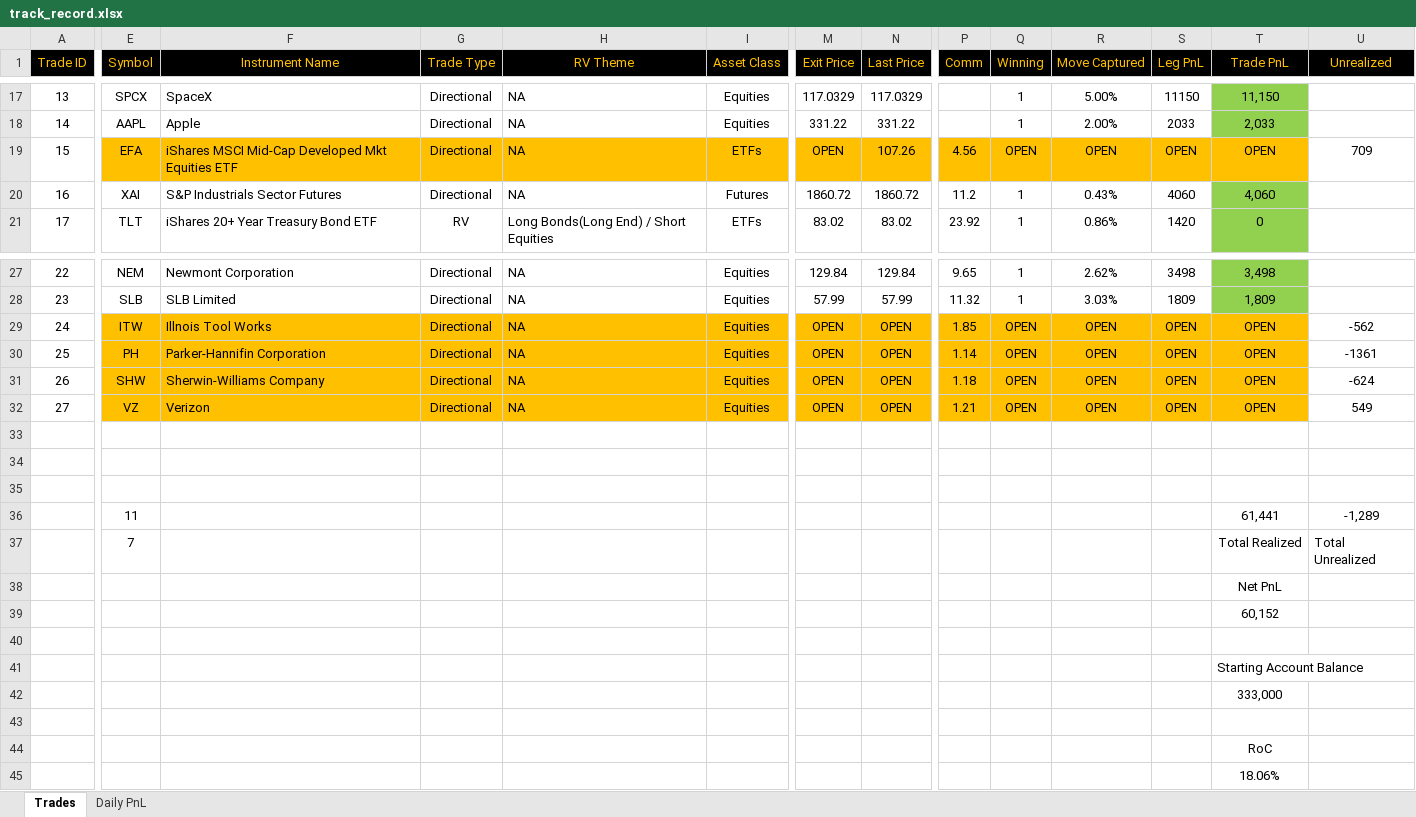
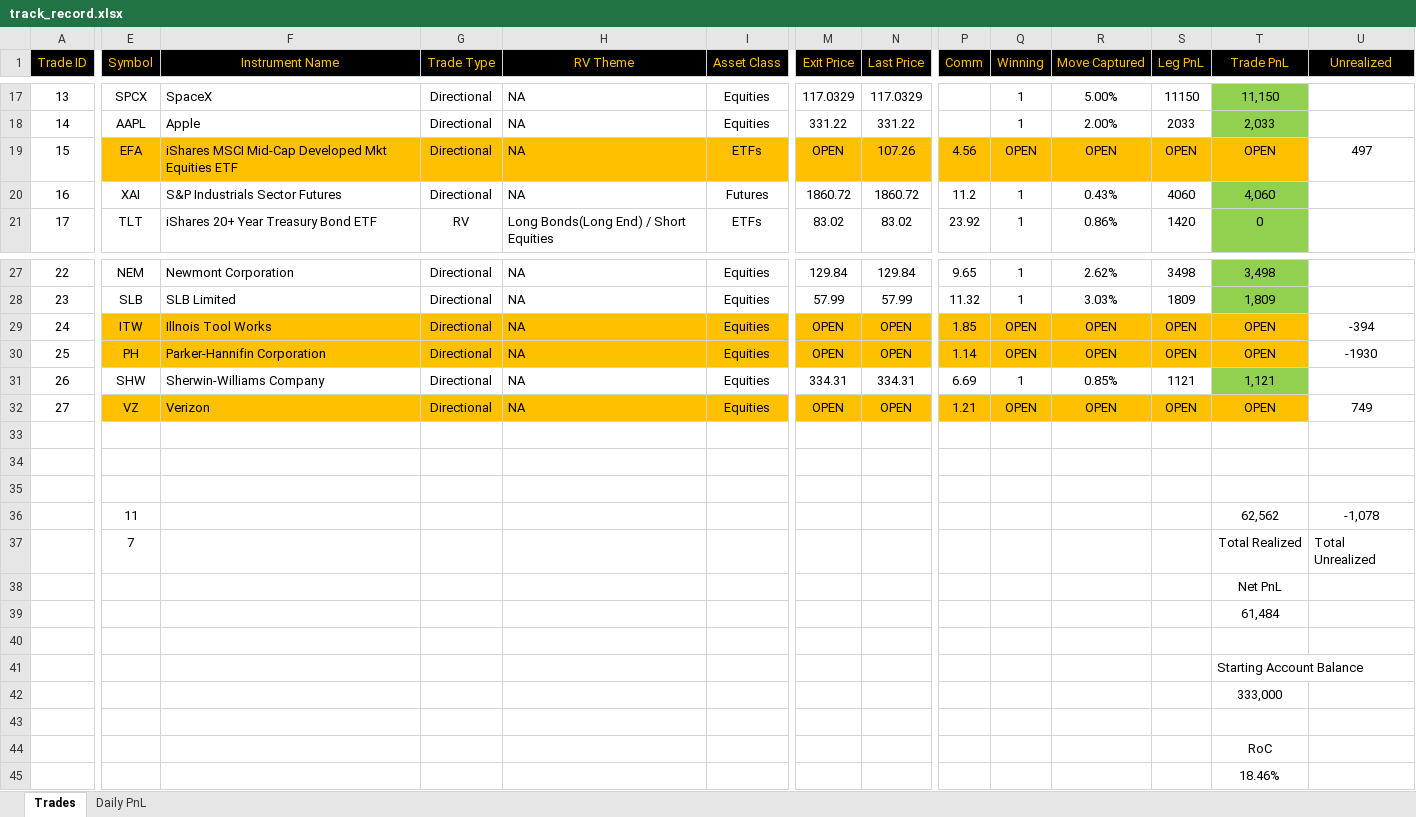
Before and after one commit to bkayabkaya/bookmonitor, an Excel workbook: track_record.xlsx, sheet Trades, drawn as a sheet; only a part is shown, gaps mark what is left out; values as stored, in another font and other column widths than the file's, no borders; the diff covers the shown part only; the diff names each change by its address in the sheet, - before the commit and + after, or states it on an @@ line.

Commit message:
Add files via upload

```diff
--- a/track_record.xlsx (sheet Trades)
+++ b/track_record.xlsx (sheet Trades)
-U19 (Unrealized): 709
+U19 (Unrealized): 497
-U29 (Unrealized): -562
+U29 (Unrealized): -394
-U30 (Unrealized): -1361
+U30 (Unrealized): -1930
-E31:S31 fill: #FFC000
+E31:S31 fill: none
-M31 (Exit Price): OPEN
+M31 (Exit Price): 334.31
-N31 (Last Price): OPEN
+N31 (Last Price): 334.31
-P31 (Comm): 1.18
+P31 (Comm): 6.69
-Q31 (Winning): OPEN
+Q31 (Winning): 1
-R31 (Move Captured): OPEN
+R31 (Move Captured): 0.85%
-S31 (Leg PnL): OPEN
+S31 (Leg PnL): 1121
-T31 (Trade PnL): OPEN
+T31 (Trade PnL): 1,121
-T31 fill: #FFC000
+T31 fill: #92D050
-U31 (Unrealized): -624
+U31 (Unrealized): (empty)
-U32 (Unrealized): 549
+U32 (Unrealized): 749
-T36 (Trade PnL): 61,441
+T36 (Trade PnL): 62,562
-U36 (Unrealized): -1,289
+U36 (Unrealized): -1,078
-T39 (Trade PnL): 60,152
+T39 (Trade PnL): 61,484
-T45 (Trade PnL): 18.06%
+T45 (Trade PnL): 18.46%
```
Also changed, not shown: cell formats elsewhere in this sheet.
